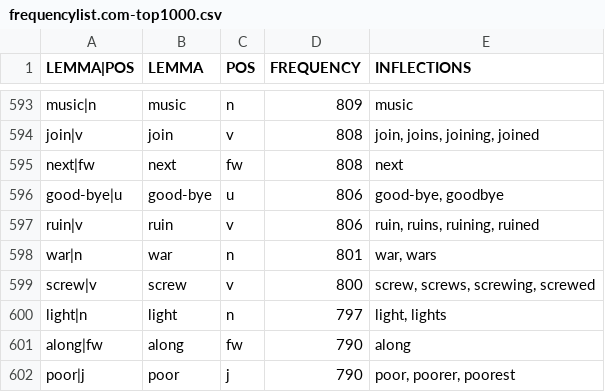
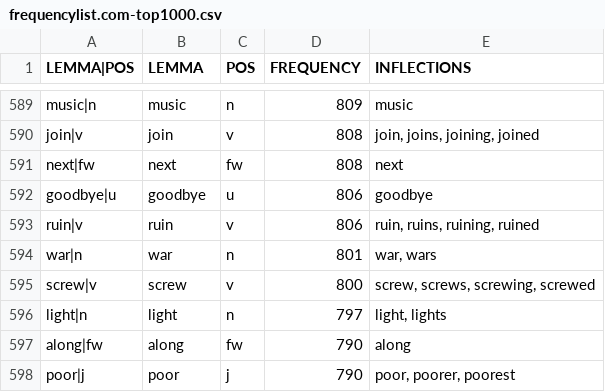
Before and after one commit to passivon/passivon, a CSV file: generators/frequencylist.com-top1000.csv, drawn as a sheet; only a part is shown, gaps mark what is left out; the diff covers the shown part only.

```diff
--- a/generators/frequencylist.com-top1000.csv
+++ b/generators/frequencylist.com-top1000.csv
@@ -595,3 +591,3 @@ join|v	join	v	808	join, joins, joining, joined
 next|fw	next	fw	808	next
-good-bye|u	good-bye	u	806	good-bye, goodbye
+goodbye|u	goodbye	u	806	goodbye
 ruin|v	ruin	v	806	ruin, ruins, ruining, ruined
```
Also changed, not shown: 5 removed rows elsewhere in this file, 3 other files.
